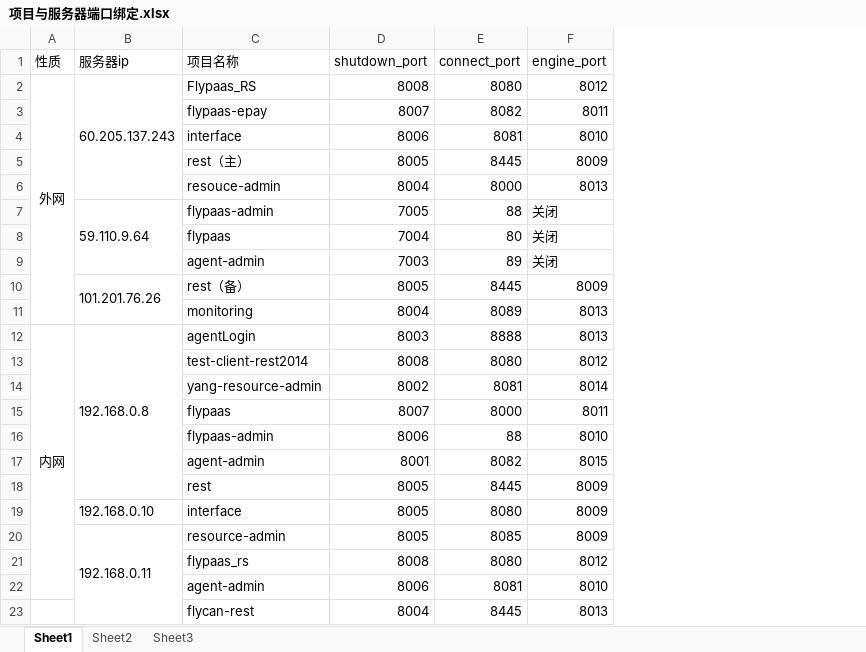
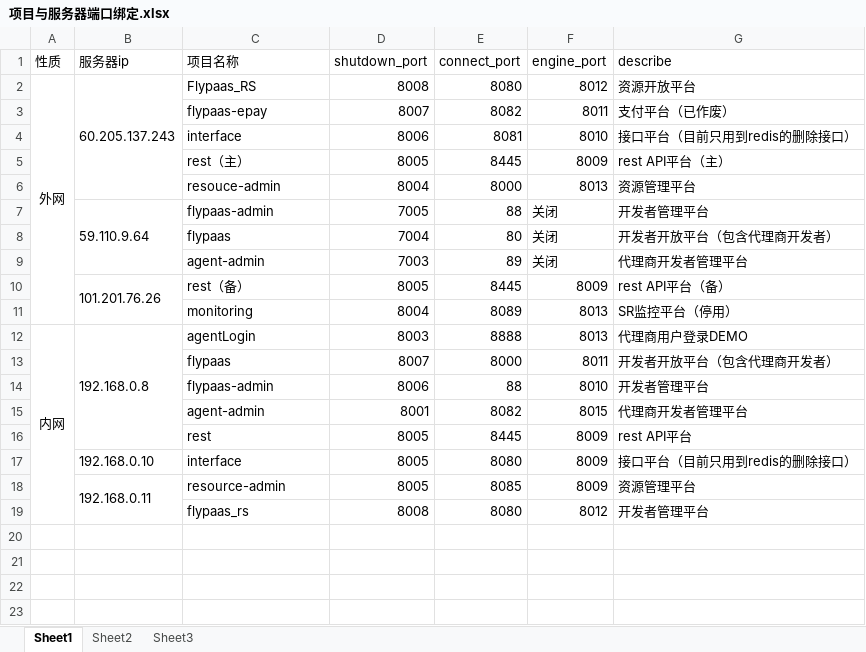
Before and after one commit to yangmingke/project, an Excel workbook: 项目与服务器端口绑定.xlsx, sheet Sheet1, drawn as a sheet; values as stored, in another font and other column widths than the file's, no borders; removed rows and columns are numbered as before the commit, all else as after; the diff names each change by its address in the sheet, - before the commit and + after, or states it on an @@ line.

```diff
--- a/项目与服务器端口绑定.xlsx (sheet Sheet1)
+++ b/项目与服务器端口绑定.xlsx (sheet Sheet1)
+column G (describe), rows 2-19: 资源开放平台 | 支付平台（已作废） | 接口平台（目前只用到redis的删除接口） | rest API平台（主） | 资源管理平台 | 开发者管理平台 | 开发者开放平台（包含代理商开发者） | 代理商开发者管理平台 | rest API平台（备） | SR监控平台（停用） | 代理商用户登录DEMO | 开发者开放平台（包含代理商开发者） | 开发者管理平台 | 代理商开发者管理平台 | rest API平台 | 接口平台（目前只用到redis的删除接口） | 资源管理平台 | 开发者管理平台
-row 13:  |  | test-client-rest2014 | 8008 | 8080 | 8012
-row 14:  |  | yang-resource-admin | 8002 | 8081 | 8014
-row 22:  |  | agent-admin | 8006 | 8081 | 8010
-row 23:  |  | flycan-rest | 8004 | 8445 | 8013
```
Also changed, not shown: 32 other files.
